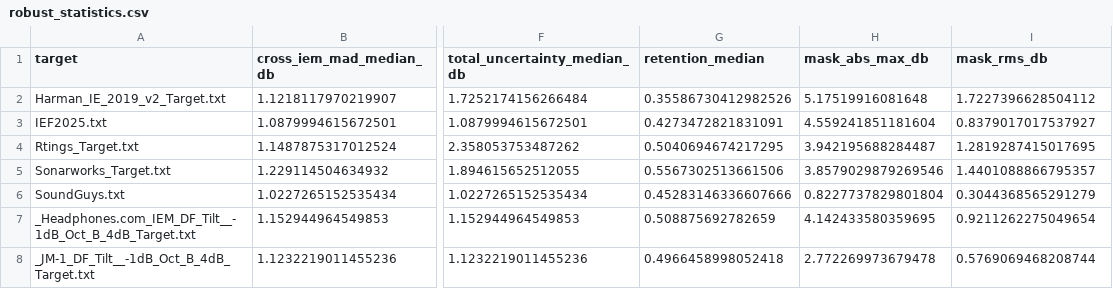
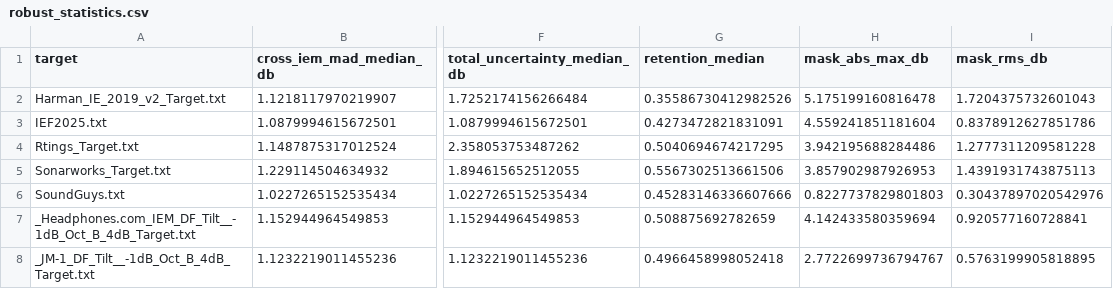
Before and after one commit to ziyadizuhir-png/iem-earprint-engine, a CSV file: reports/robust_statistics.csv, drawn as a sheet; only a part is shown, gaps mark what is left out; the diff names each change by its address in the sheet, - before the commit and + after, or states it on an @@ line.

```diff
--- a/reports/robust_statistics.csv
+++ b/reports/robust_statistics.csv
-H2 (mask_abs_max_db): 5.17519916081648
+H2 (mask_abs_max_db): 5.175199160816478
-I2 (mask_rms_db): 1.7227396628504112
+I2 (mask_rms_db): 1.7204375732601043
-I3 (mask_rms_db): 0.8379017017537927
+I3 (mask_rms_db): 0.8378912627851786
-H4 (mask_abs_max_db): 3.942195688284487
+H4 (mask_abs_max_db): 3.942195688284486
-I4 (mask_rms_db): 1.2819287415017695
+I4 (mask_rms_db): 1.2777311209581228
-H5 (mask_abs_max_db): 3.8579029879269546
+H5 (mask_abs_max_db): 3.857902987926953
-I5 (mask_rms_db): 1.4401088866795357
+I5 (mask_rms_db): 1.4391931743875113
-H6 (mask_abs_max_db): 0.8227737829801804
+H6 (mask_abs_max_db): 0.8227737829801803
-I6 (mask_rms_db): 0.3044368565291279
+I6 (mask_rms_db): 0.30437897020542976
-H7 (mask_abs_max_db): 4.142433580359695
+H7 (mask_abs_max_db): 4.142433580359694
-I7 (mask_rms_db): 0.9211262275049654
+I7 (mask_rms_db): 0.920577160728841
-H8 (mask_abs_max_db): 2.772269973679478
+H8 (mask_abs_max_db): 2.7722699736794767
-I8 (mask_rms_db): 0.5769069468208744
+I8 (mask_rms_db): 0.5763199905818895
```
Also changed, not shown: 18 other files.
